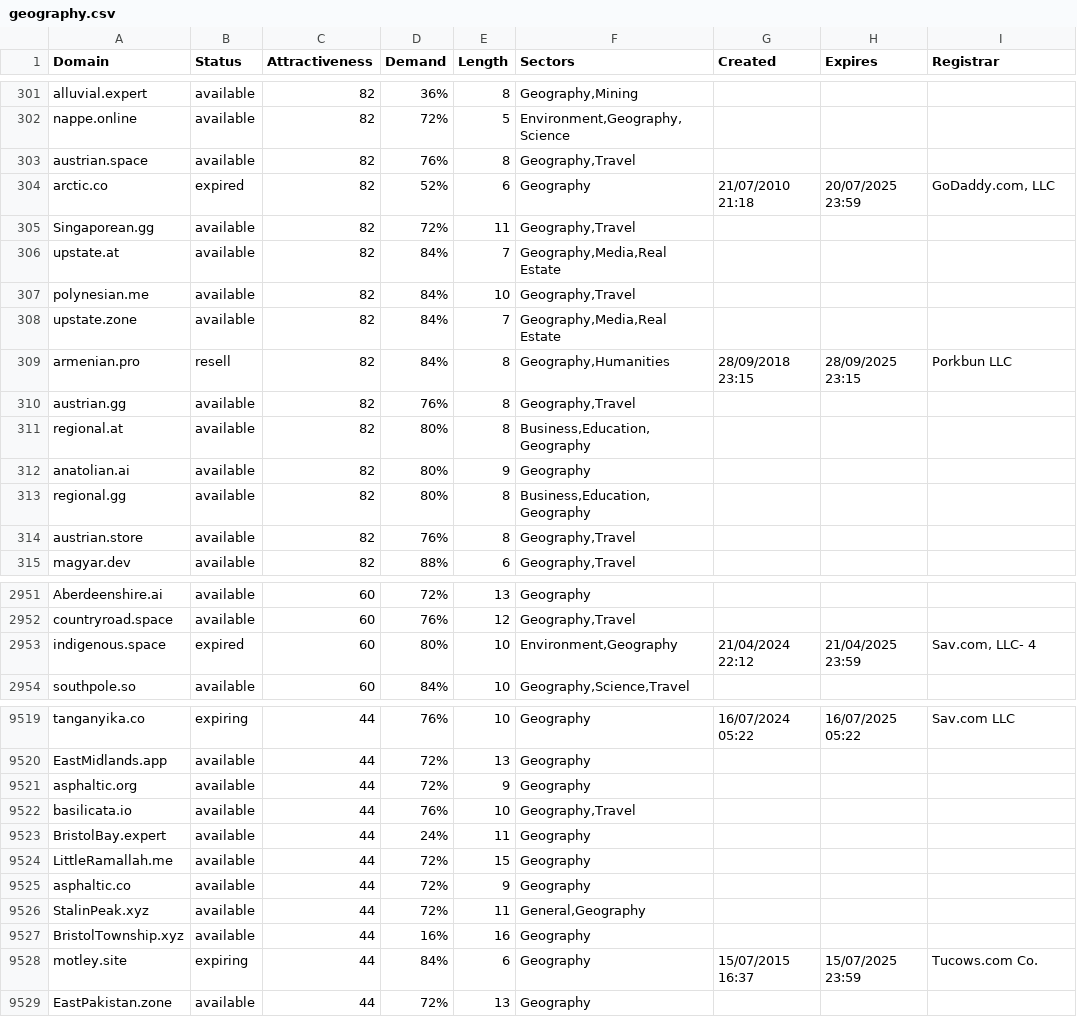
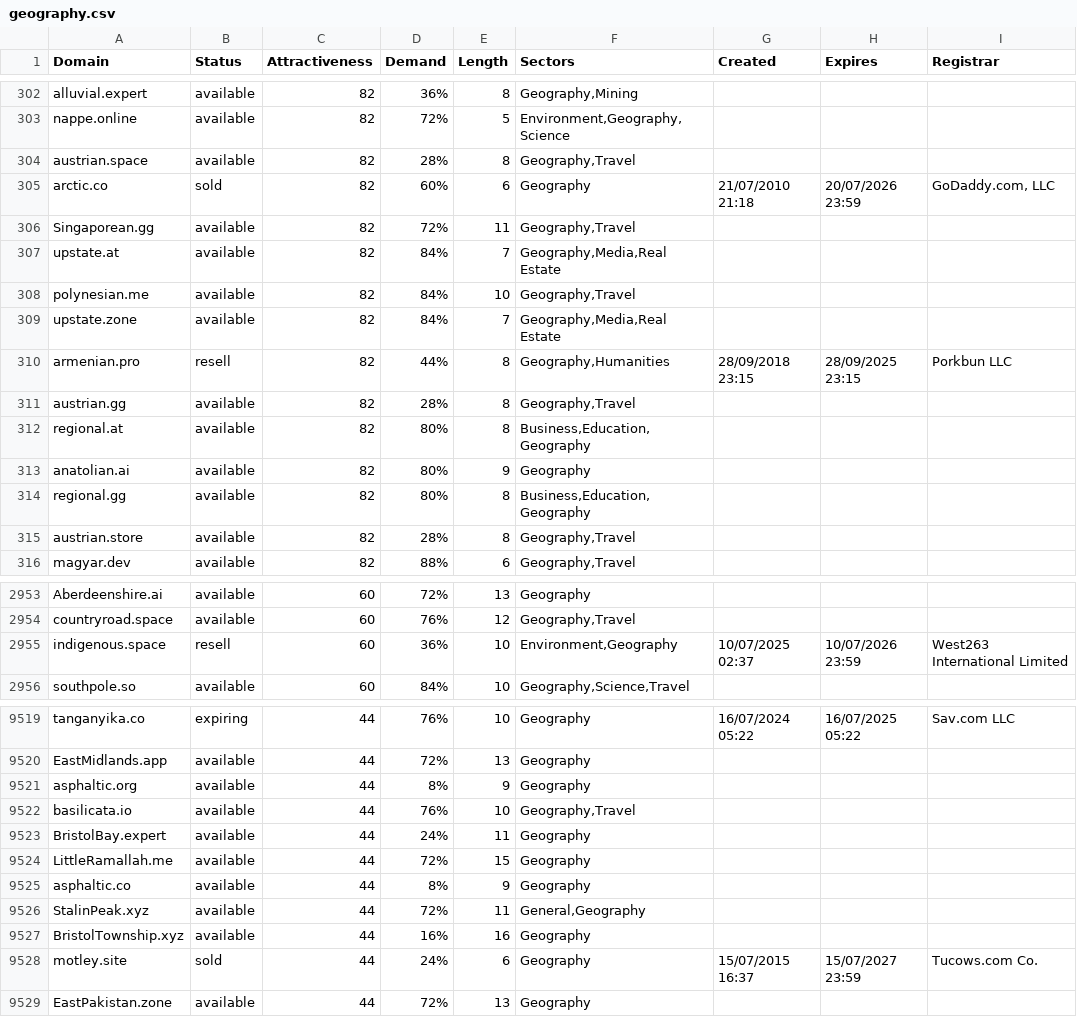
Before and after one commit to UniqueDomains/geography-oneword-domains, a CSV file: geography.csv, drawn as a sheet; only a part is shown, gaps mark what is left out; the diff covers the shown part only.

```diff
--- a/geography.csv
+++ b/geography.csv
@@ -302,4 +303,4 @@ alluvial.expert,available,82,36%,8,"Geography,Mining",,,
 nappe.online,available,82,72%,5,"Environment,Geography,Science",,,
-austrian.space,available,82,76%,8,"Geography,Travel",,,
-arctic.co,expired,82,52%,6,Geography,21/07/2010 21:18,20/07/2025 23:59,"GoDaddy.com, LLC"
+austrian.space,available,82,28%,8,"Geography,Travel",,,
+arctic.co,sold,82,60%,6,Geography,21/07/2010 21:18,20/07/2026 23:59,"GoDaddy.com, LLC"
 Singaporean.gg,available,82,72%,11,"Geography,Travel",,,
@@ -308,4 +309,4 @@ polynesian.me,available,82,84%,10,"Geography,Travel",,,
 upstate.zone,available,82,84%,7,"Geography,Media,Real Estate",,,
-armenian.pro,resell,82,84%,8,"Geography,Humanities",28/09/2018 23:15,28/09/2025 23:15,Porkbun LLC
-austrian.gg,available,82,76%,8,"Geography,Travel",,,
+armenian.pro,resell,82,44%,8,"Geography,Humanities",28/09/2018 23:15,28/09/2025 23:15,Porkbun LLC
+austrian.gg,available,82,28%,8,"Geography,Travel",,,
 regional.at,available,82,80%,8,"Business,Education,Geography",,,
@@ -313,3 +314,3 @@ anatolian.ai,available,82,80%,9,Geography,,,
 regional.gg,available,82,80%,8,"Business,Education,Geography",,,
-austrian.store,available,82,76%,8,"Geography,Travel",,,
+austrian.store,available,82,28%,8,"Geography,Travel",,,
 magyar.dev,available,82,88%,6,"Geography,Travel",,,
@@ -2952,3 +2954,3 @@ Aberdeenshire.ai,available,60,72%,13,Geography,,,
 countryroad.space,available,60,76%,12,"Geography,Travel",,,
-indigenous.space,expired,60,80%,10,"Environment,Geography",21/04/2024 22:12,21/04/2025 23:59,"Sav.com, LLC- 4"
+indigenous.space,resell,60,36%,10,"Environment,Geography",10/07/2025 02:37,10/07/2026 23:59,West263 International Limited
 southpole.so,available,60,84%,10,"Geography,Science,Travel",,,
@@ -9520,3 +9520,3 @@ tanganyika.co,expiring,44,76%,10,Geography,16/07/2024 05:22,16/07/2025 05:22,Sav
 EastMidlands.app,available,44,72%,13,Geography,,,
-asphaltic.org,available,44,72%,9,Geography,,,
+asphaltic.org,available,44,8%,9,Geography,,,
 basilicata.io,available,44,76%,10,"Geography,Travel",,,
@@ -9524,6 +9524,6 @@ BristolBay.expert,available,44,24%,11,Geography,,,
 LittleRamallah.me,available,44,72%,15,Geography,,,
-asphaltic.co,available,44,72%,9,Geography,,,
+asphaltic.co,available,44,8%,9,Geography,,,
 StalinPeak.xyz,available,44,72%,11,"General,Geography",,,
 BristolTownship.xyz,available,44,16%,16,Geography,,,
-motley.site,expiring,44,84%,6,Geography,15/07/2015 16:37,15/07/2025 23:59,Tucows.com Co.
+motley.site,sold,44,24%,6,Geography,15/07/2015 16:37,15/07/2027 23:59,Tucows.com Co.
 EastPakistan.zone,available,44,72%,13,Geography,,,
```
Also changed, not shown: 2 added rows, 2 removed rows and 39 edited cells elsewhere in this file, 2 other files.
